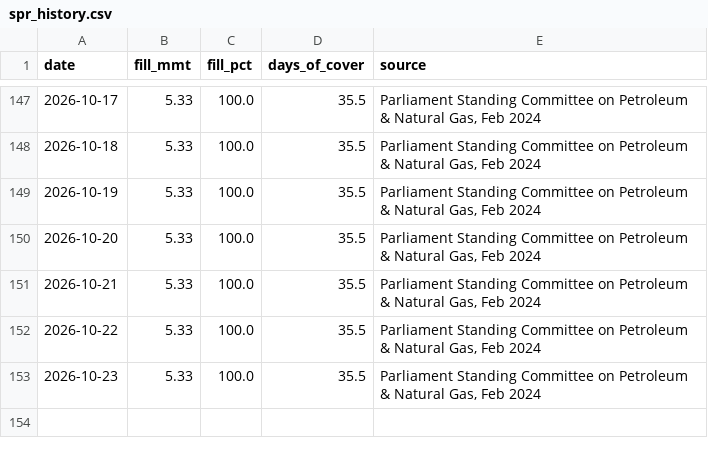
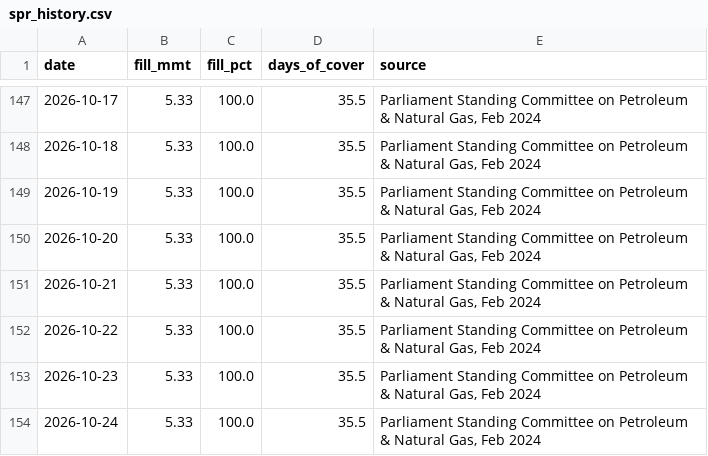
Before and after one commit to ImmadiVenkatesh/india-energy-dashboard, a CSV file: data/spr_history.csv, drawn as a sheet; only a part is shown, gaps mark what is left out.

```diff
--- a/data/spr_history.csv
+++ b/data/spr_history.csv
@@ -153 +153,2 @@ date,fill_mmt,fill_pct,days_of_cover,source
 2026-10-23,5.33,100.0,35.5,"Parliament Standing Committee on Petroleum & Natural Gas, Feb 2024"
+2026-10-24,5.33,100.0,35.5,"Parliament Standing Committee on Petroleum & Natural Gas, Feb 2024"
```
Also changed, not shown: data/crude_benchmarks.csv, data/markets.csv, 7 other files.
